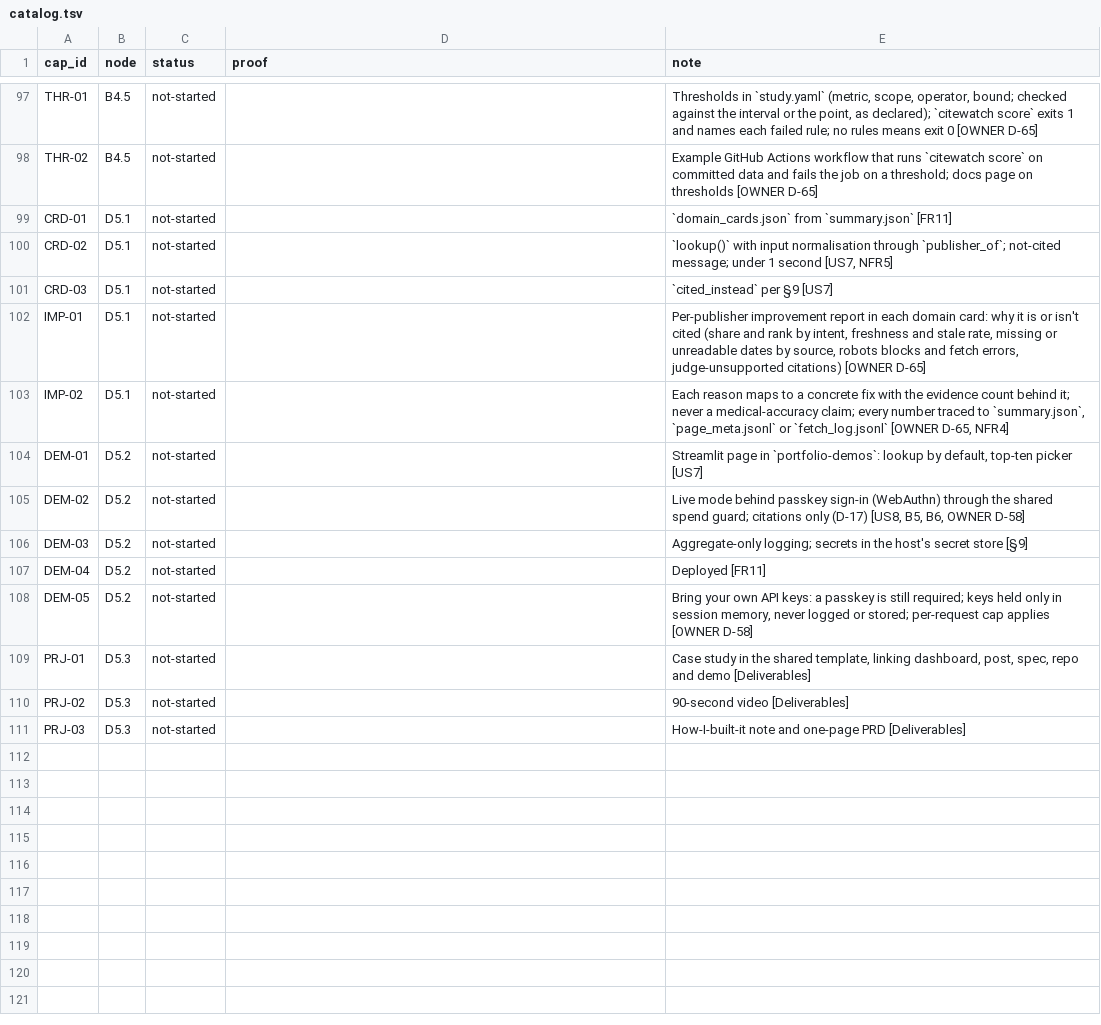
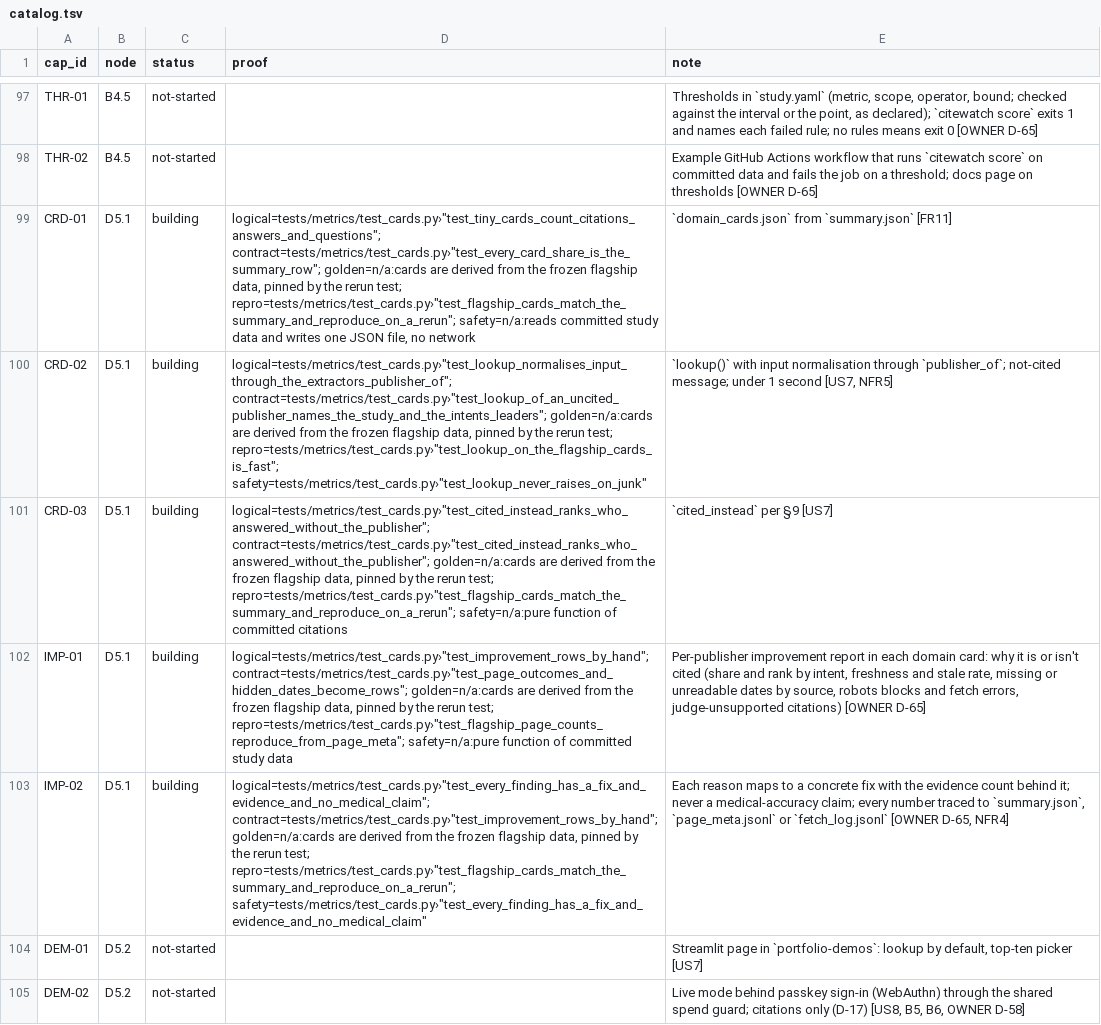
Before and after one commit to biplob819/ai-visibility, a TSV file: docs/graph/catalog.tsv, drawn as a sheet; only a part is shown, gaps mark what is left out; the shorter side is filled out with more unchanged rows; the diff names each change by its address in the sheet, - before the commit and + after, or states it on an @@ line.

```diff
--- a/docs/graph/catalog.tsv
+++ b/docs/graph/catalog.tsv
-C99:C103 (status): not-started
+C99:C103 (status): building
-D99 (proof): (empty)
+D99 (proof): logical=tests/metrics/test_cards.py›"test_tiny_cards_count_citations_answers_and_questions"; contract=tests/metrics/test_cards.py›"test_every_card_share_is_the_summary_row"; golden=n/a:cards are derived from the frozen flagship data, pinned by the rerun test; repro=tests/metrics/test_cards.py›"test_flagship_cards_match_the_summary_and_reproduce_on_a_rerun"; safety=n/a:reads committed study data and writes one JSON file, no network
-D100 (proof): (empty)
+D100 (proof): logical=tests/metrics/test_cards.py›"test_lookup_normalises_input_through_the_extractors_publisher_of"; contract=tests/metrics/test_cards.py›"test_lookup_of_an_uncited_publisher_names_the_study_and_the_intents_leaders"; golden=n/a:cards are derived from the frozen flagship data, pinned by the rerun test; repro=tests/metrics/test_cards.py›"test_lookup_on_the_flagship_cards_is_fast"; safety=tests/metrics/test_cards.py›"test_lookup_never_raises_on_junk"
-D101 (proof): (empty)
+D101 (proof): logical=tests/metrics/test_cards.py›"test_cited_instead_ranks_who_answered_without_the_publisher"; contract=tests/metrics/test_cards.py›"test_cited_instead_ranks_who_answered_without_the_publisher"; golden=n/a:cards are derived from the frozen flagship data, pinned by the rerun test; repro=tests/metrics/test_cards.py›"test_flagship_cards_match_the_summary_and_reproduce_on_a_rerun"; safety=n/a:pure function of committed citations
-D102 (proof): (empty)
+D102 (proof): logical=tests/metrics/test_cards.py›"test_improvement_rows_by_hand"; contract=tests/metrics/test_cards.py›"test_page_outcomes_and_hidden_dates_become_rows"; golden=n/a:cards are derived from the frozen flagship data, pinned by the rerun test; repro=tests/metrics/test_cards.py›"test_flagship_page_counts_reproduce_from_page_meta"; safety=n/a:pure function of committed study data
-D103 (proof): (empty)
+D103 (proof): logical=tests/metrics/test_cards.py›"test_every_finding_has_a_fix_and_evidence_and_no_medical_claim"; contract=tests/metrics/test_cards.py›"test_improvement_rows_by_hand"; golden=n/a:cards are derived from the frozen flagship data, pinned by the rerun test; repro=tests/metrics/test_cards.py›"test_flagship_cards_match_the_summary_and_reproduce_on_a_rerun"; safety=tests/metrics/test_cards.py›"test_every_finding_has_a_fix_and_evidence_and_no_medical_claim"
```
Also changed, not shown: 16 other files.
